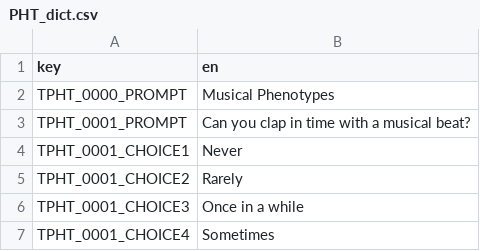
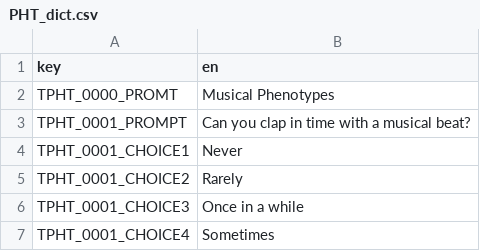
Before and after one commit to fmhoeger/psyquest, a CSV file: data_raw/dicts/PHT_dict.csv, drawn as a sheet; only a part is shown.

```diff
--- a/data_raw/dicts/PHT_dict.csv
+++ b/data_raw/dicts/PHT_dict.csv
@@ -1,3 +1,3 @@
 "key";"en"
-"TPHT_0000_PROMPT";"Musical Phenotypes"
+"TPHT_0000_PROMT";"Musical Phenotypes"
 "TPHT_0001_PROMPT";"Can you clap in time with a musical beat?"
```
Also changed, not shown: data_raw/dicts/MDS_dict.csv, data_raw/dicts/MET_dict.csv, 7 other files.
